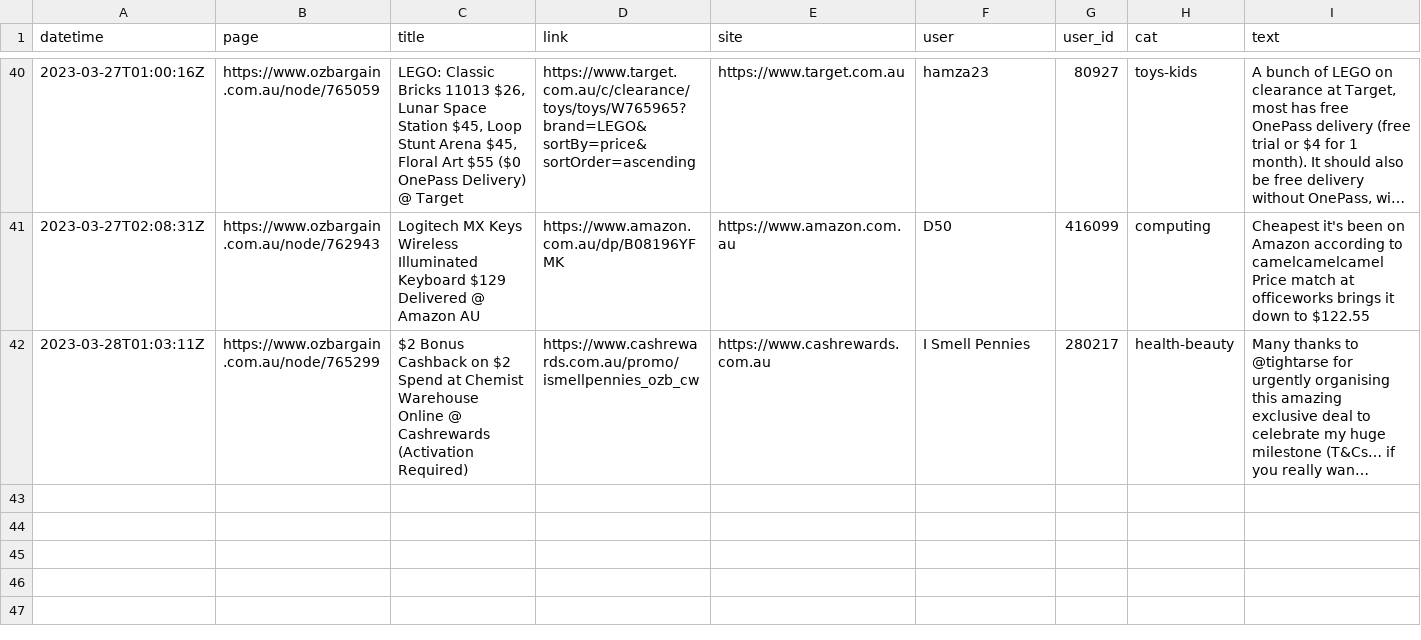
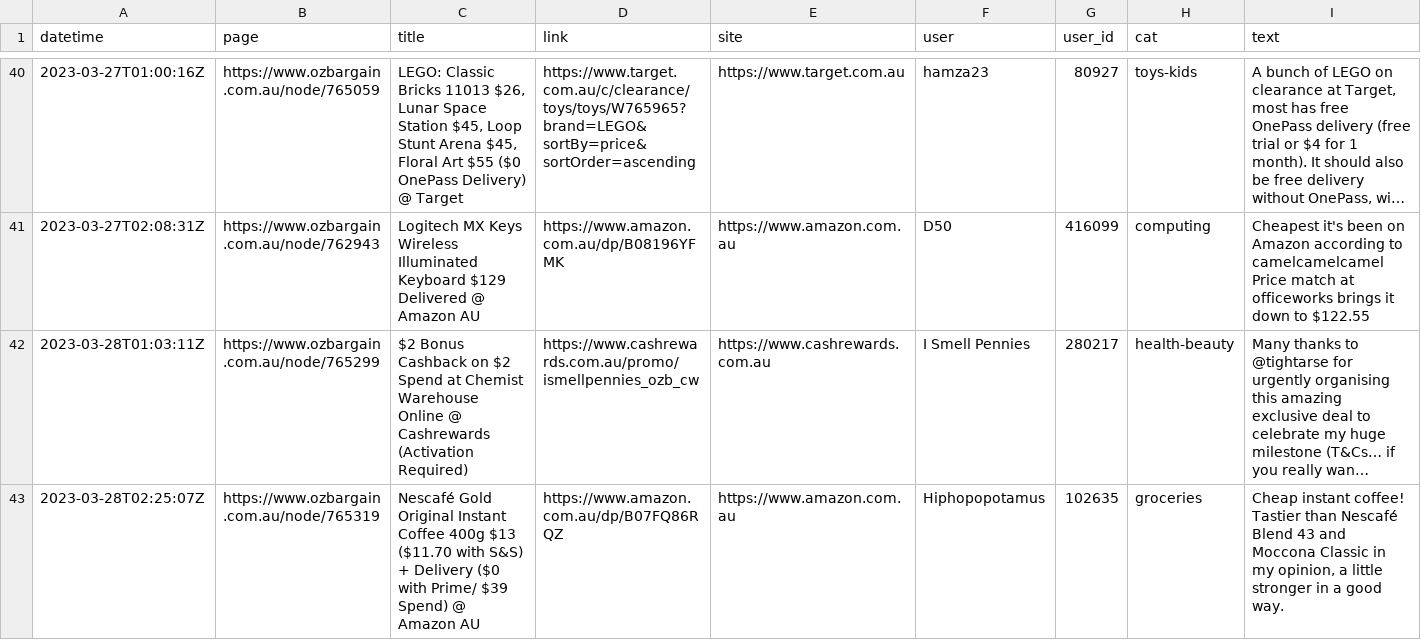
Before and after one commit to ntworthk/car-loans, a CSV file: data/scraped_ob.csv, drawn as a sheet; only a part is shown, gaps mark what is left out; long unchanged cells end in …; the diff names each change by its address in the sheet, - before the commit and + after, or states it on an @@ line.

Commit message:
refreshing data

```diff
--- a/data/scraped_ob.csv
+++ b/data/scraped_ob.csv
+row 43: 2023-03-28T02:25:07Z | https://www.ozbargain.com.au/node/765319 | Nescafé Gold Original Instant Coffee 400g $13 ($11.70 with S&S) + Delivery ($0 with Prime/ $39 Spend) @ Amazon AU | https://www.amazon.com.au/dp/B07FQ86RQZ | https://www.amazon.com.au | Hiphopopotamus | 102635 | groceries | Cheap instant coffee! Tastier than Nescafé Blend 43 and Moccona Classic in my opinion, a little stronger in a good way.
```
